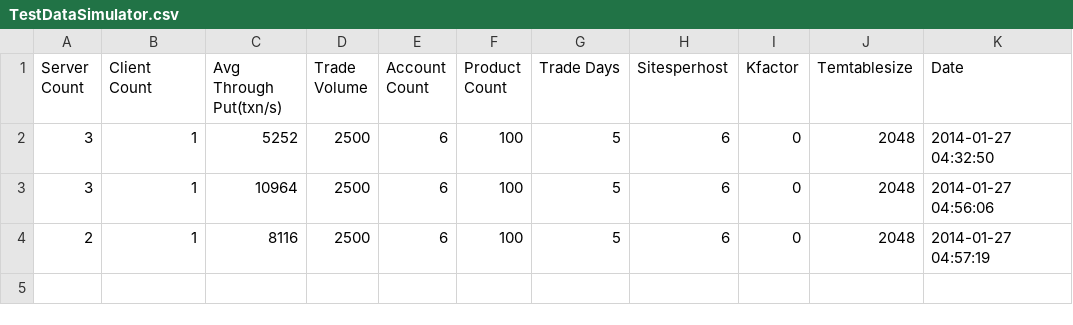
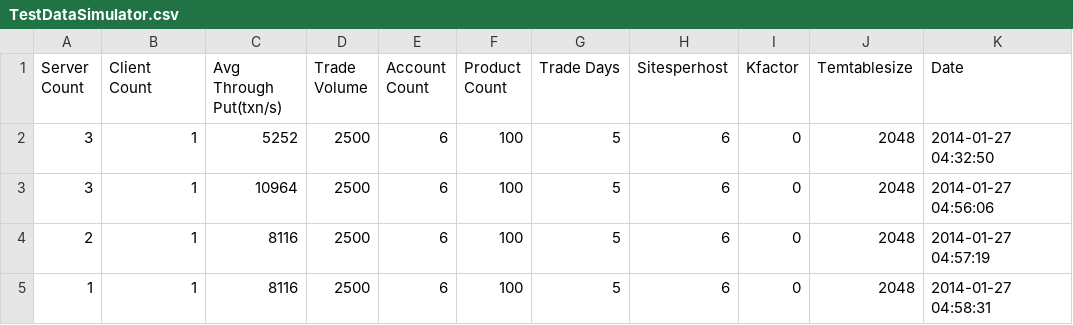
Before and after one commit to galatea-aws/PositionKeeper, a CSV file: report/Archive/c3.2xlarge/TestDataSimulator.csv, drawn as a sheet; the diff names each change by its address in the sheet, - before the commit and + after, or states it on an @@ line.

```diff
--- a/report/Archive/c3.2xlarge/TestDataSimulator.csv
+++ b/report/Archive/c3.2xlarge/TestDataSimulator.csv
+row 5: 1 | 1 | 8116 | 2500 | 6 | 100 | 5 | 6 | 0 | 2048 | 2014-01-27 04:58:31
```
Also changed, not shown: report/Archive/c3.2xlarge/SumPositionByAccountAndProductTester.csv.
